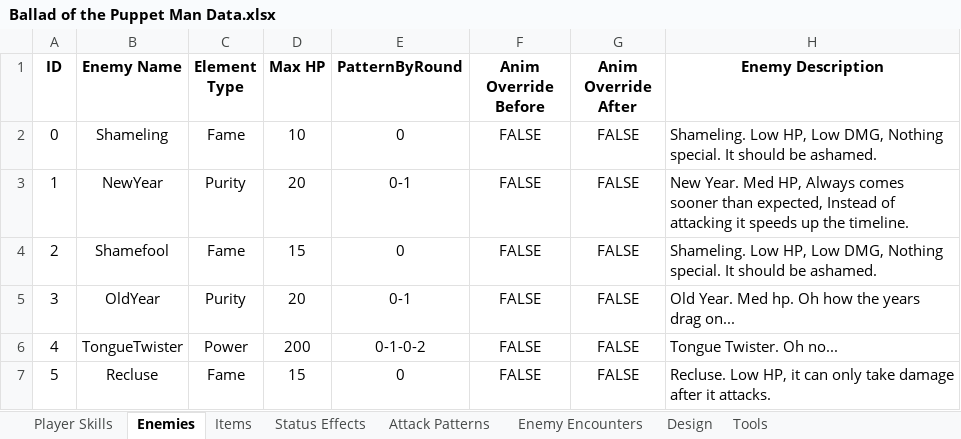
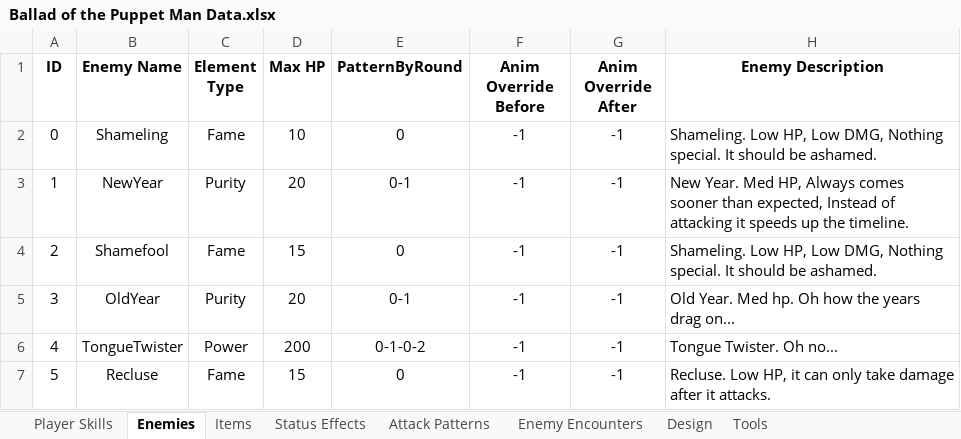
Before and after one commit to evto78/BalladOfThePuppetMan, an Excel workbook: capstoneprototypes/Assets/Editor/Ballad of the Puppet Man Data.xlsx, sheet Enemies, drawn as a sheet; values as stored, in another font and other column widths than the file's, no borders; the diff names each change by its address in the sheet, - before the commit and + after, or states it on an @@ line.

Commit message:
Updated default override

```diff
--- a/capstoneprototypes/Assets/Editor/Ballad of the Puppet Man Data.xlsx (sheet Enemies)
+++ b/capstoneprototypes/Assets/Editor/Ballad of the Puppet Man Data.xlsx (sheet Enemies)
-F2:F7 (Anim Override Before): FALSE
+F2:F7 (Anim Override Before): -1
-G2:G7 (Anim Override After): FALSE
+G2:G7 (Anim Override After): -1
```
